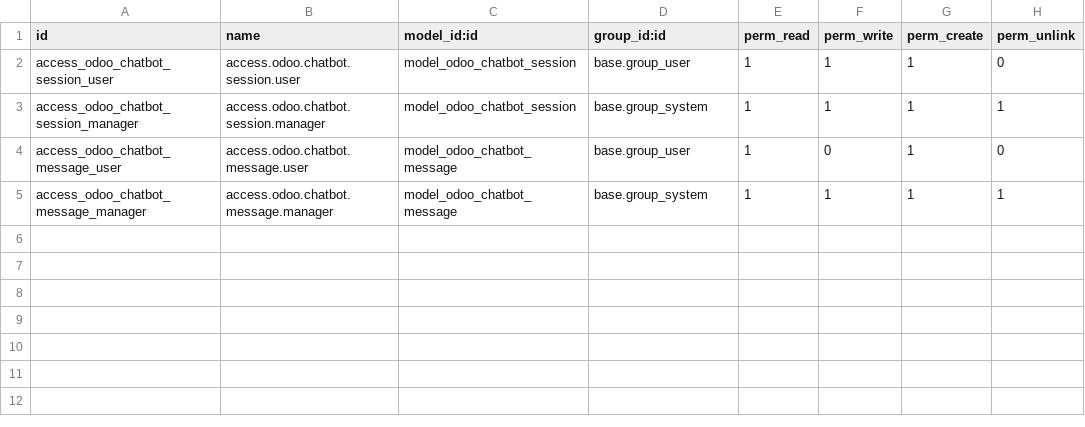
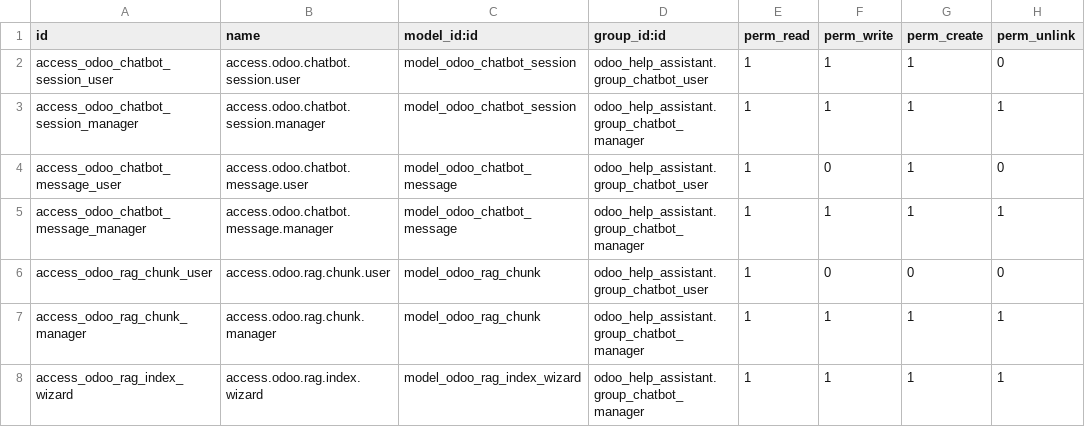
Before and after one commit to rasimokutan/Odoo-Yardim-Asistani, a CSV file: security/ir.model.access.csv, drawn as a sheet.

Commit message:
RAG indekslemesini git clone tabanli yeniden yaz (v19.0.1.2.0)
Eski sürüm GitHub REST API ile her alt klasörü ayrı listeliyordu;
anonim 60/saat rate-limit'i sessizce aşılıyor ve indeksleme 0/0/0
chunk ile bitiyordu.

Bu sürümde:
- services/doc_indexer.py: API yerine "git clone --depth=1" ile
  odoo/documentation reposu lokal cache'e mirror'lanır
- Per-section round-robin dağıtım: tek bir büyük klasör (örn.
  inventory_and_mrp) tüm kotayı yutamaz
- scripts/index_docs_cli.py: Odoo açıkken terminalden çalışan
  standalone indekser (browser timeout'a takılan uzun runlar için)
- wizards/index_docs_wizard.py: GitHub token alanı kaldırıldı,
  max_files varsayılanı 60 -> 150, üst sınır 300 -> 1000
- views/rag_views.xml: bilgi metni güncellendi
- models/rag_chunk.py: zaten vardı, section alanı kullanılıyor
- README.md: RAG, kurulum, ayar tablosu, sorun giderme, dev notları

```diff
--- a/security/ir.model.access.csv
+++ b/security/ir.model.access.csv
@@ -1,5 +1,8 @@
 id,name,model_id:id,group_id:id,perm_read,perm_write,perm_create,perm_unlink
-access_odoo_chatbot_session_user,access.odoo.chatbot.session.user,model_odoo_chatbot_session,base.group_user,1,1,1,0
-access_odoo_chatbot_session_manager,access.odoo.chatbot.session.manager,model_odoo_chatbot_session,base.group_system,1,1,1,1
-access_odoo_chatbot_message_user,access.odoo.chatbot.message.user,model_odoo_chatbot_message,base.group_user,1,0,1,0
-access_odoo_chatbot_message_manager,access.odoo.chatbot.message.manager,model_odoo_chatbot_message,base.group_system,1,1,1,1
+access_odoo_chatbot_session_user,access.odoo.chatbot.session.user,model_odoo_chatbot_session,odoo_help_assistant.group_chatbot_user,1,1,1,0
+access_odoo_chatbot_session_manager,access.odoo.chatbot.session.manager,model_odoo_chatbot_session,odoo_help_assistant.group_chatbot_manager,1,1,1,1
+access_odoo_chatbot_message_user,access.odoo.chatbot.message.user,model_odoo_chatbot_message,odoo_help_assistant.group_chatbot_user,1,0,1,0
+access_odoo_chatbot_message_manager,access.odoo.chatbot.message.manager,model_odoo_chatbot_message,odoo_help_assistant.group_chatbot_manager,1,1,1,1
+access_odoo_rag_chunk_user,access.odoo.rag.chunk.user,model_odoo_rag_chunk,odoo_help_assistant.group_chatbot_user,1,0,0,0
+access_odoo_rag_chunk_manager,access.odoo.rag.chunk.manager,model_odoo_rag_chunk,odoo_help_assistant.group_chatbot_manager,1,1,1,1
+access_odoo_rag_index_wizard,access.odoo.rag.index.wizard,model_odoo_rag_index_wizard,odoo_help_assistant.group_chatbot_manager,1,1,1,1
```
Also changed, not shown: 25 other files.
